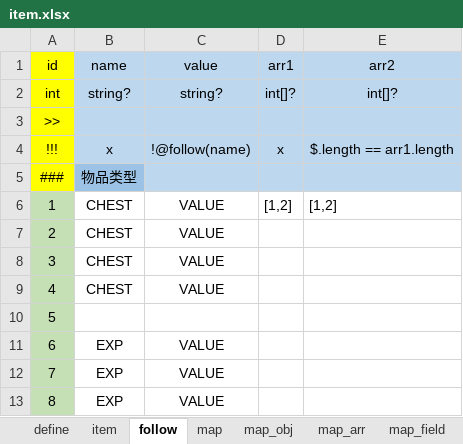
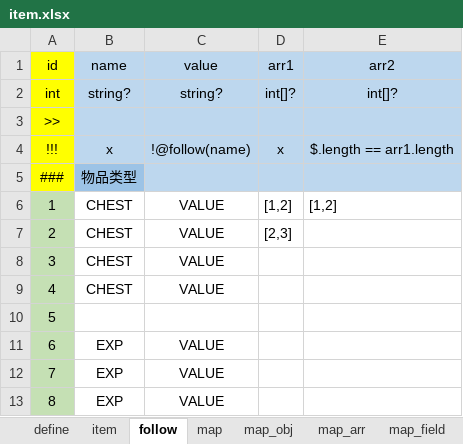
Before and after one commit to codetypess/vscode-xlsx-diff, an Excel workbook: res/item.xlsx, sheet follow, drawn as a sheet; values as stored, in another font and other column widths than the file's, no borders; conditional formats not drawn; the diff names each change by its address in the sheet, - before the commit and + after, or states it on an @@ line.

```diff
--- a/res/item.xlsx (sheet follow)
+++ b/res/item.xlsx (sheet follow)
-D7 (arr1): (empty)
+D7 (arr1): [2,3]
```
Also changed, not shown: sheet item, 11 other files.
